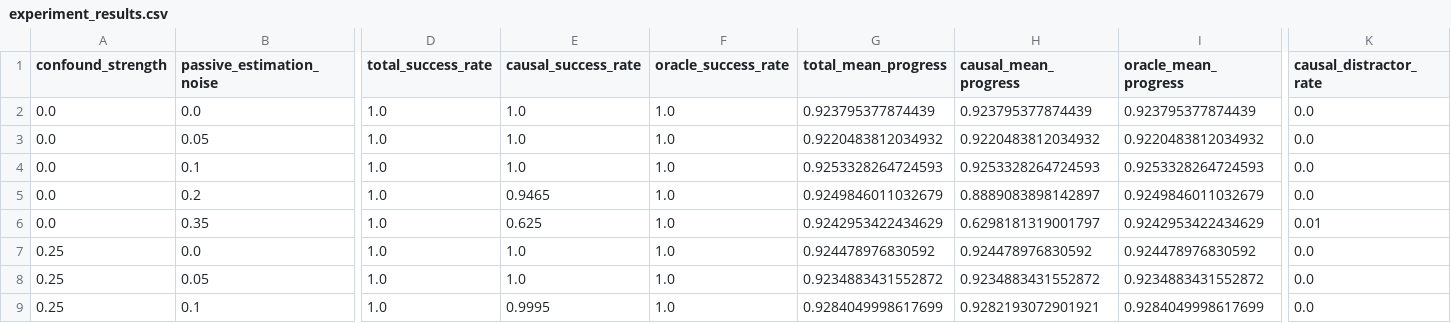
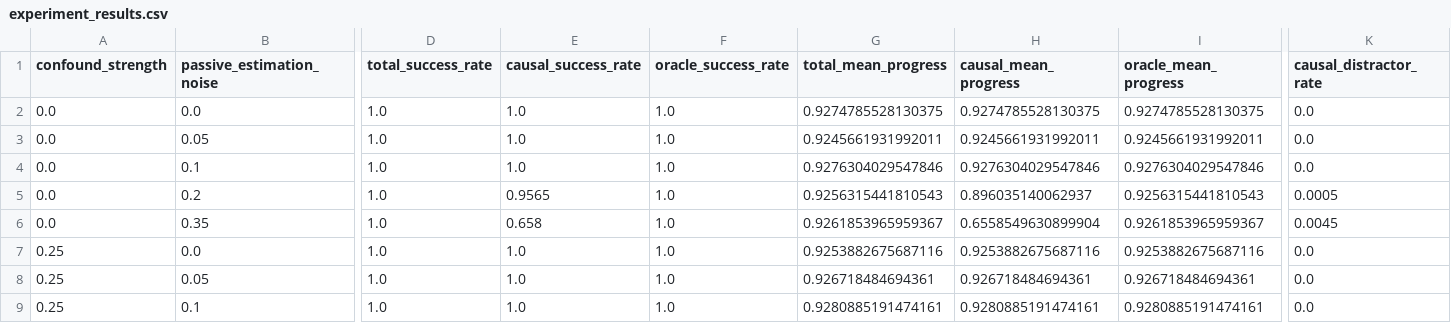
Before and after one commit to Jason-Wang313/14_causal_scene_flow_for_interaction, a CSV file: data/experiment_results.csv, drawn as a sheet; only a part is shown, gaps mark what is left out; the diff covers the shown part only; the diff names each change by its address in the sheet, - before the commit and + after, or states it on an @@ line.

```diff
--- a/data/experiment_results.csv
+++ b/data/experiment_results.csv
-G2 (total_mean_progress): 0.923795377874439
+G2 (total_mean_progress): 0.9274785528130375
-H2 (causal_mean_progress): 0.923795377874439
+H2 (causal_mean_progress): 0.9274785528130375
-I2 (oracle_mean_progress): 0.923795377874439
+I2 (oracle_mean_progress): 0.9274785528130375
-G3 (total_mean_progress): 0.9220483812034932
+G3 (total_mean_progress): 0.9245661931992011
-H3 (causal_mean_progress): 0.9220483812034932
+H3 (causal_mean_progress): 0.9245661931992011
-I3 (oracle_mean_progress): 0.9220483812034932
+I3 (oracle_mean_progress): 0.9245661931992011
-G4 (total_mean_progress): 0.9253328264724593
+G4 (total_mean_progress): 0.9276304029547846
-H4 (causal_mean_progress): 0.9253328264724593
+H4 (causal_mean_progress): 0.9276304029547846
-I4 (oracle_mean_progress): 0.9253328264724593
+I4 (oracle_mean_progress): 0.9276304029547846
-E5 (causal_success_rate): 0.9465
+E5 (causal_success_rate): 0.9565
-G5 (total_mean_progress): 0.9249846011032679
+G5 (total_mean_progress): 0.9256315441810543
-H5 (causal_mean_progress): 0.8889083898142897
+H5 (causal_mean_progress): 0.896035140062937
-I5 (oracle_mean_progress): 0.9249846011032679
+I5 (oracle_mean_progress): 0.9256315441810543
-K5 (causal_distractor_rate): 0.0
+K5 (causal_distractor_rate): 0.0005
-E6 (causal_success_rate): 0.625
+E6 (causal_success_rate): 0.658
-G6 (total_mean_progress): 0.9242953422434629
+G6 (total_mean_progress): 0.9261853965959367
-H6 (causal_mean_progress): 0.6298181319001797
+H6 (causal_mean_progress): 0.6558549630899904
-I6 (oracle_mean_progress): 0.9242953422434629
+I6 (oracle_mean_progress): 0.9261853965959367
-K6 (causal_distractor_rate): 0.01
+K6 (causal_distractor_rate): 0.0045
-G7 (total_mean_progress): 0.924478976830592
+G7 (total_mean_progress): 0.9253882675687116
-H7 (causal_mean_progress): 0.924478976830592
+H7 (causal_mean_progress): 0.9253882675687116
-I7 (oracle_mean_progress): 0.924478976830592
+I7 (oracle_mean_progress): 0.9253882675687116
-G8 (total_mean_progress): 0.9234883431552872
+G8 (total_mean_progress): 0.926718484694361
-H8 (causal_mean_progress): 0.9234883431552872
+H8 (causal_mean_progress): 0.926718484694361
-I8 (oracle_mean_progress): 0.9234883431552872
+I8 (oracle_mean_progress): 0.926718484694361
-E9 (causal_success_rate): 0.9995
+E9 (causal_success_rate): 1.0
-G9 (total_mean_progress): 0.9284049998617699
+G9 (total_mean_progress): 0.9280885191474161
-H9 (causal_mean_progress): 0.9282193072901921
+H9 (causal_mean_progress): 0.9280885191474161
-I9 (oracle_mean_progress): 0.9284049998617699
+I9 (oracle_mean_progress): 0.9280885191474161
```
Also changed, not shown: 163 edited cells elsewhere in this file, 22 other files.
